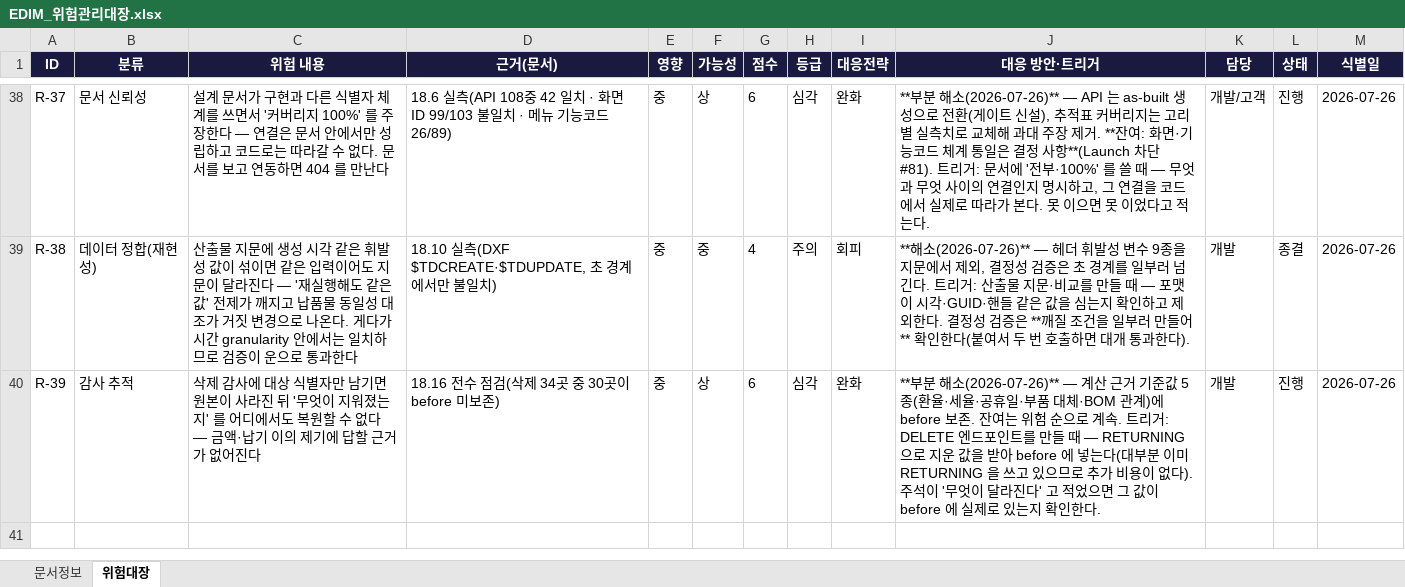
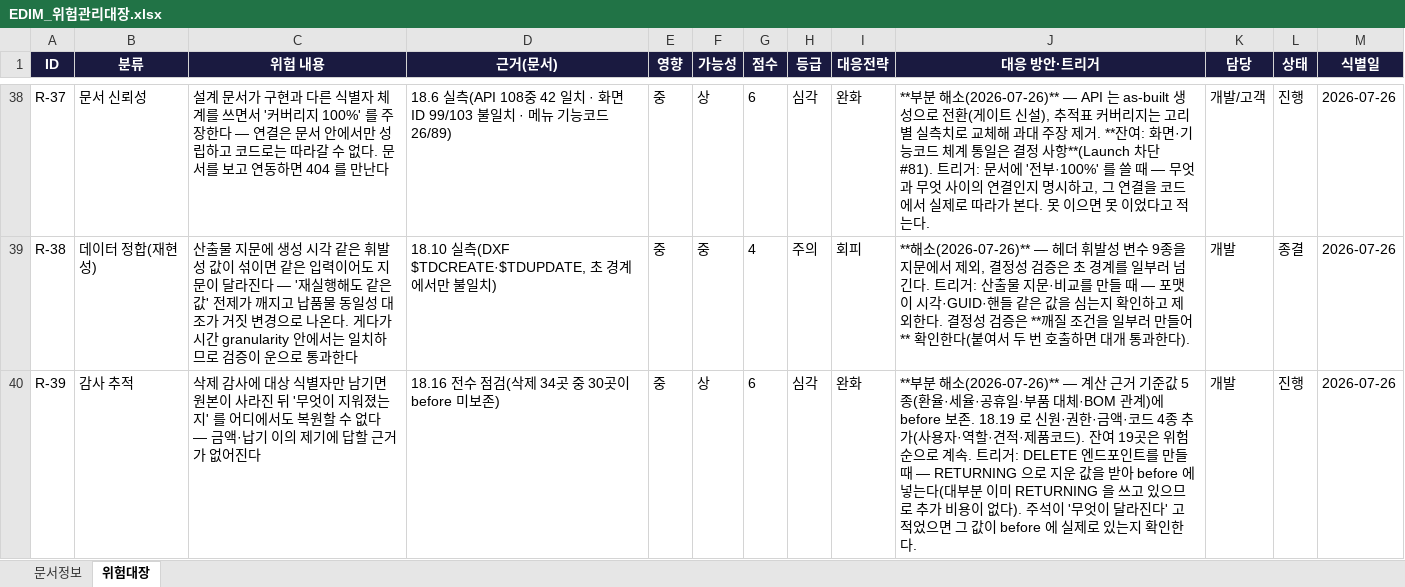
Before and after one commit to fankh/external-projects, an Excel workbook: edim-ai-blueprint/docs/EDIM_위험관리대장.xlsx, sheet 위험대장, drawn as a sheet; only a part is shown, gaps mark what is left out; values as stored, in another font and other column widths than the file's, no borders; the diff names each change by its address in the sheet, - before the commit and + after, or states it on an @@ line.

```diff
--- a/edim-ai-blueprint/docs/EDIM_위험관리대장.xlsx (sheet 위험대장)
+++ b/edim-ai-blueprint/docs/EDIM_위험관리대장.xlsx (sheet 위험대장)
-J40 (대응 방안·트리거): …before 보존. 잔여는 위험…
+J40 (대응 방안·트리거): …before 보존. 18.19 로 신원·권한·금액·코드 4종 추가(사용자·역할·견적·제품코드). 잔여 19곳은 위험…
```
Also changed, not shown: edim-ai-blueprint/docs/EDIM_Launch준비상태.xlsx, 1 other file.
